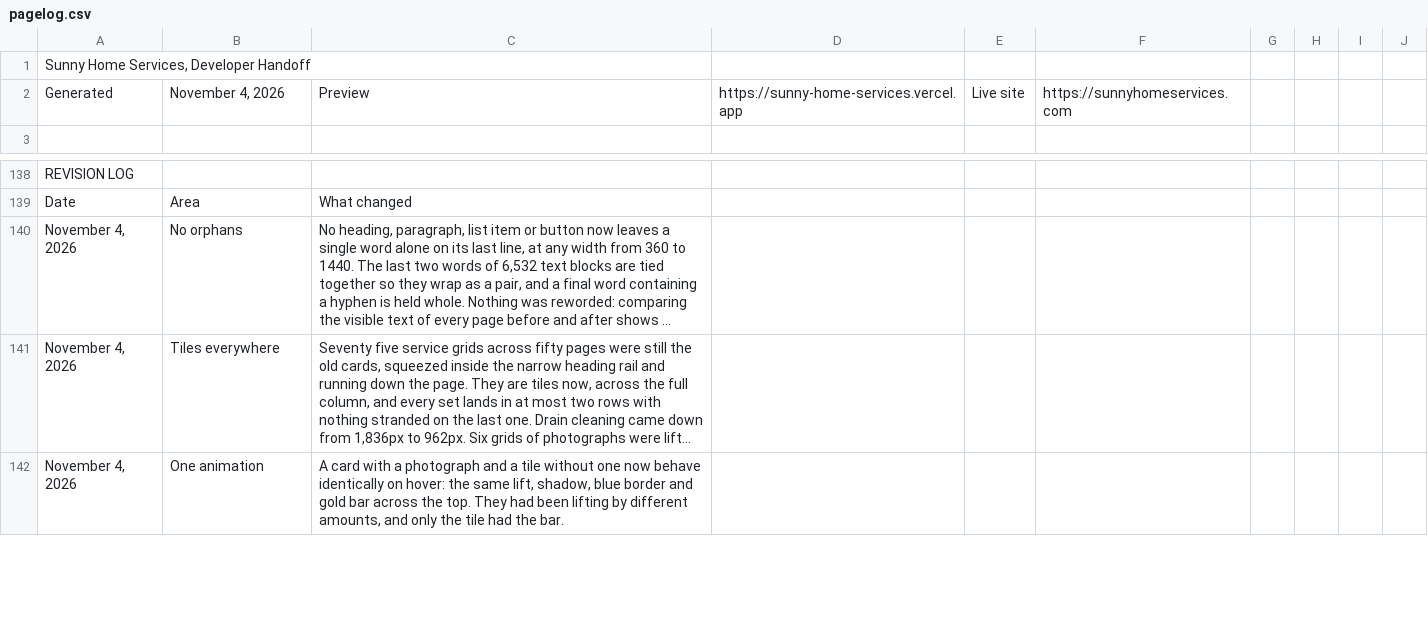
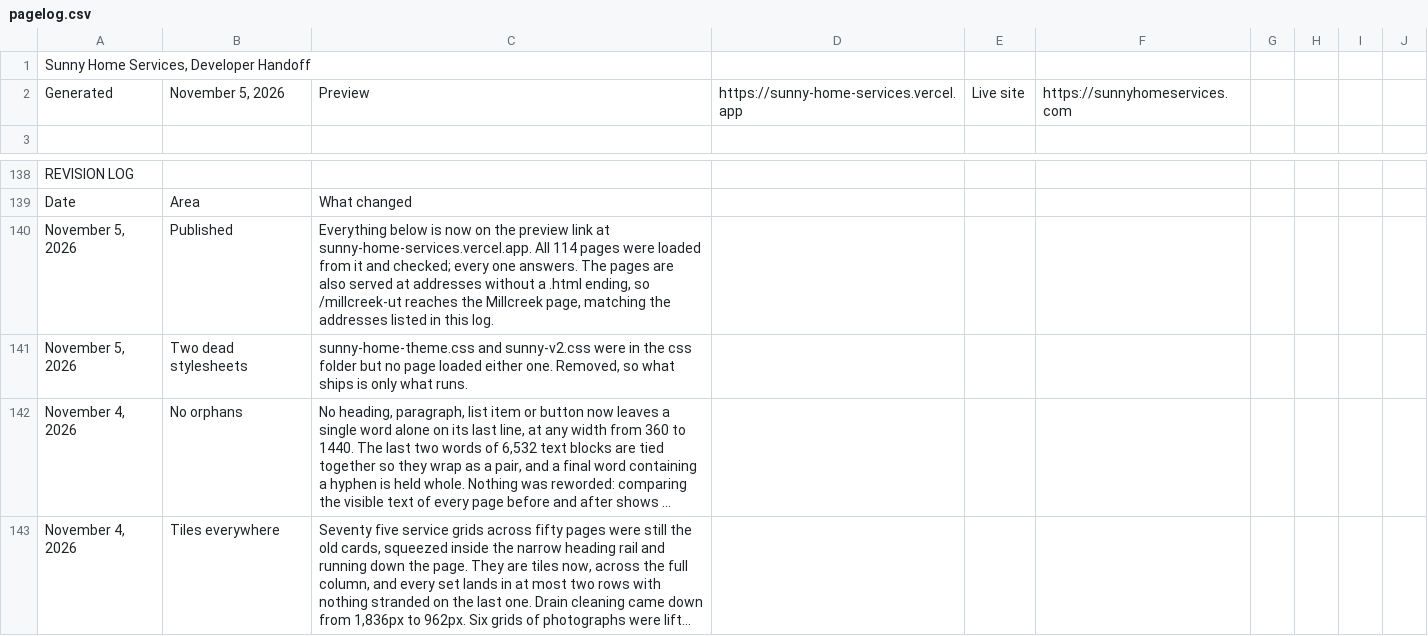
Before and after one commit to fmcawit-eng/sunny-home-services, a CSV file: tools/pagelog.csv, drawn as a sheet; only a part is shown, gaps mark what is left out; the shorter side is filled out with more unchanged rows; long unchanged cells end in …; the diff names each change by its address in the sheet, - before the commit and + after, or states it on an @@ line.

```diff
--- a/tools/pagelog.csv
+++ b/tools/pagelog.csv
-B2: November 4, 2026
+B2: November 5, 2026
+row 140: November 5, 2026 | Published | Everything below is now on the preview link at sunny-home-services.vercel.app. All 114 pages were loaded from it and checked; every one answers. The pages are also served at addresses without a .html ending, so /millcreek-ut reaches the Millcreek page, matching the addresses listed in this log.
+row 141: November 5, 2026 | Two dead stylesheets | sunny-home-theme.css and sunny-v2.css were in the css folder but no page loaded either one. Removed, so what ships is only what runs.
```
Also changed, not shown: 5 other files.
